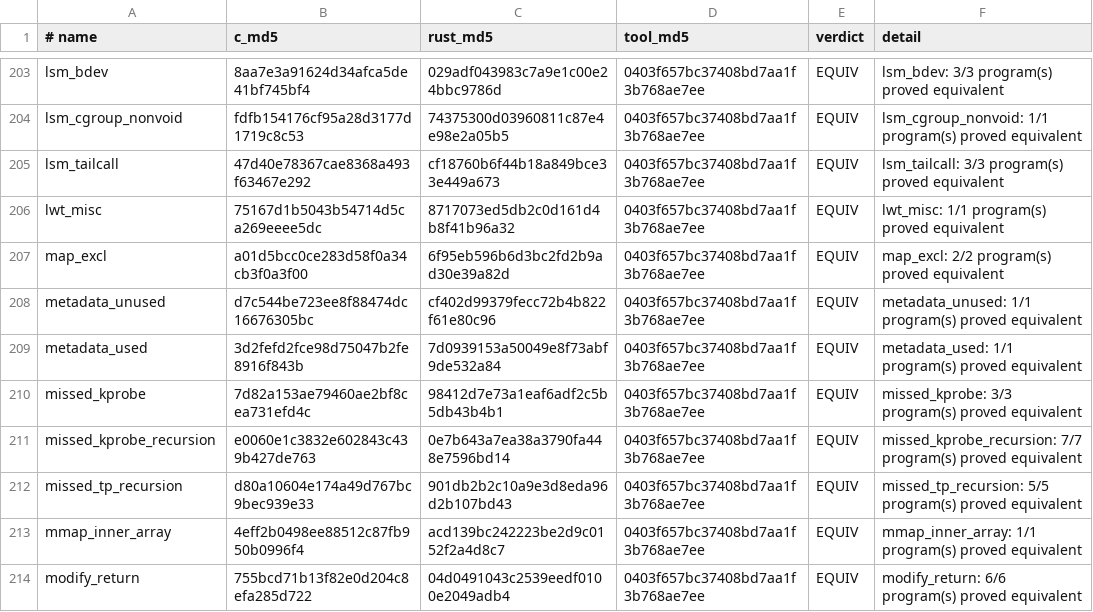
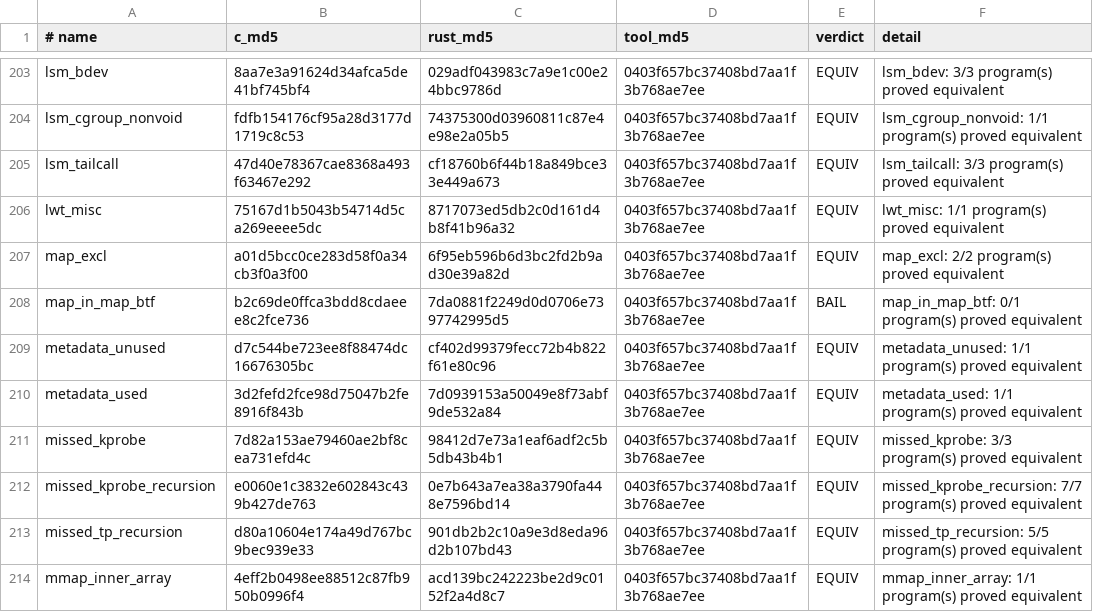
Before and after one commit to prozak/rust-selftests, a TSV file: equiv/results/baseline.tsv, drawn as a sheet; only a part is shown, gaps mark what is left out; the shorter side is filled out with more unchanged rows; the diff names each change by its address in the sheet, - before the commit and + after, or states it on an @@ line.

```diff
--- a/equiv/results/baseline.tsv
+++ b/equiv/results/baseline.tsv
+row 208: map_in_map_btf | b2c69de0ffca3bdd8cdaeee8c2fce736 | 7da0881f2249d0d0706e7397742995d5 | 0403f657bc37408bd7aa1f3b768ae7ee | BAIL | map_in_map_btf: 0/1 program(s) proved equivalent
```
Also changed, not shown: qemu/gate/baseline.tsv, 1 other file.
